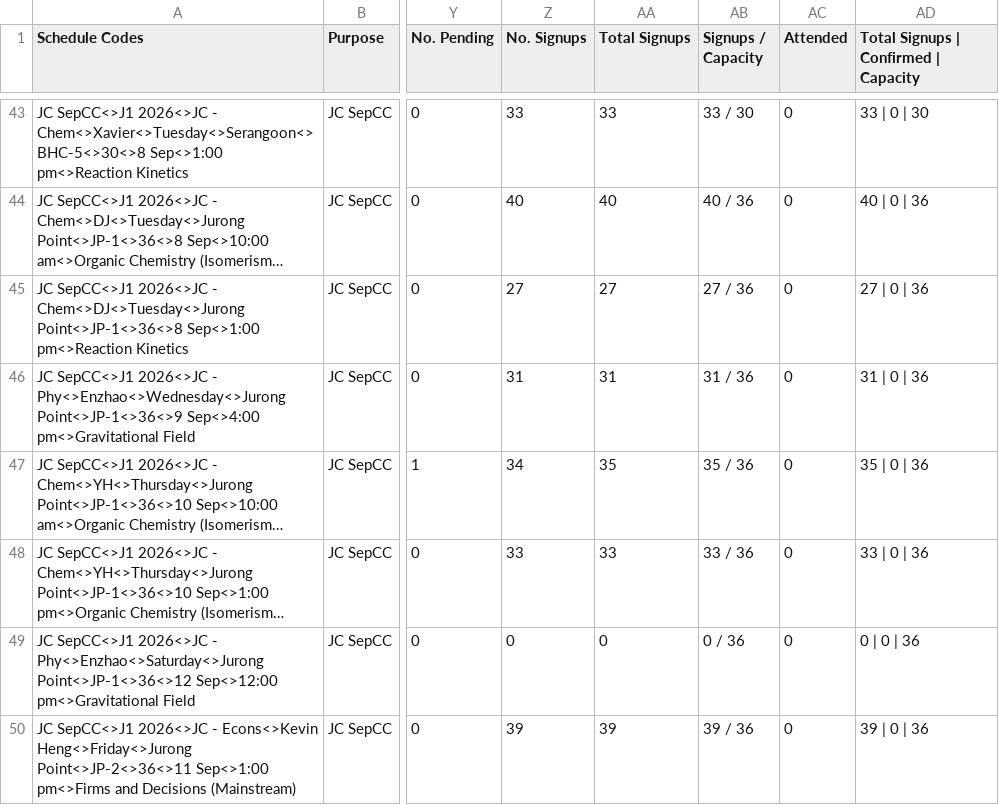
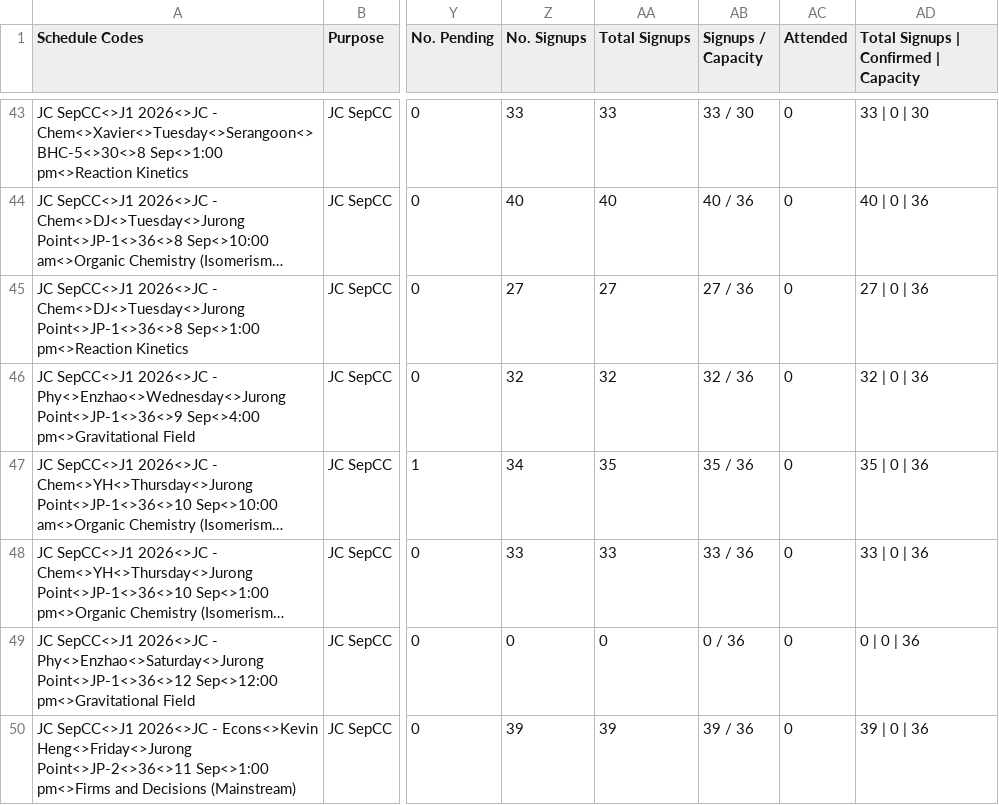
Before and after one commit to jirehcwe/zenith-lesson-calendar, a CSV file: crash-courses/jc-sep-2026/sessions.csv, drawn as a sheet; only a part is shown, gaps mark what is left out; long unchanged cells end in …; the diff covers the shown part only; the diff names each change by its address in the sheet, - before the commit and + after, or states it on an @@ line.

```diff
--- a/crash-courses/jc-sep-2026/sessions.csv
+++ b/crash-courses/jc-sep-2026/sessions.csv
-Z46 (No. Signups): 31
+Z46 (No. Signups): 32
-AA46 (Total Signups): 31
+AA46 (Total Signups): 32
-AB46 (Signups / Capacity): 31 / 36
+AB46 (Signups / Capacity): 32 / 36
-AD46: 31 | 0 | 36
+AD46: 32 | 0 | 36
```
Also changed, not shown: 35 edited cells elsewhere in this file, crash-courses/pri-sep-2026/sessions.csv, crash-courses/ss-sep-2026/sessions.csv, 2 other files.
